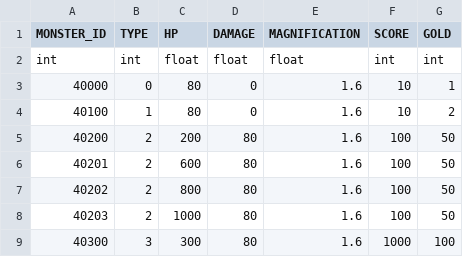
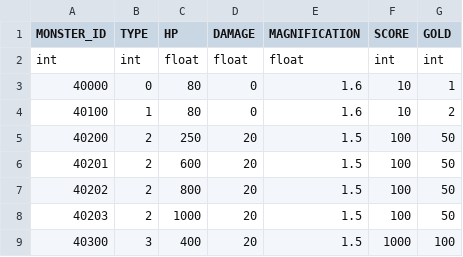
Before and after one commit to rlawlgns3433/CosmosGuardian, a CSV file: Assets/Resources/DataTables/MONSTER_TABLE.csv, drawn as a sheet.

```diff
--- a/Assets/Resources/DataTables/MONSTER_TABLE.csv
+++ b/Assets/Resources/DataTables/MONSTER_TABLE.csv
@@ -4,6 +4,6 @@ int,int,float,float,float,int,int
 40100,1,80,0,1.6,10,2
-40200,2,200,80,1.6,100,50
-40201,2,600,80,1.6,100,50
-40202,2,800,80,1.6,100,50
-40203,2,1000,80,1.6,100,50
-40300,3,300,80,1.6,1000,100
+40200,2,250,20,1.5,100,50
+40201,2,600,20,1.5,100,50
+40202,2,800,20,1.5,100,50
+40203,2,1000,20,1.5,100,50
+40300,3,400,20,1.5,1000,100
```
Also changed, not shown: Assets/Resources/DataTables/CHARACTER_TABLE.csv, Assets/Resources/DataTables/ITEM_TABLE.csv, 4 other files.
